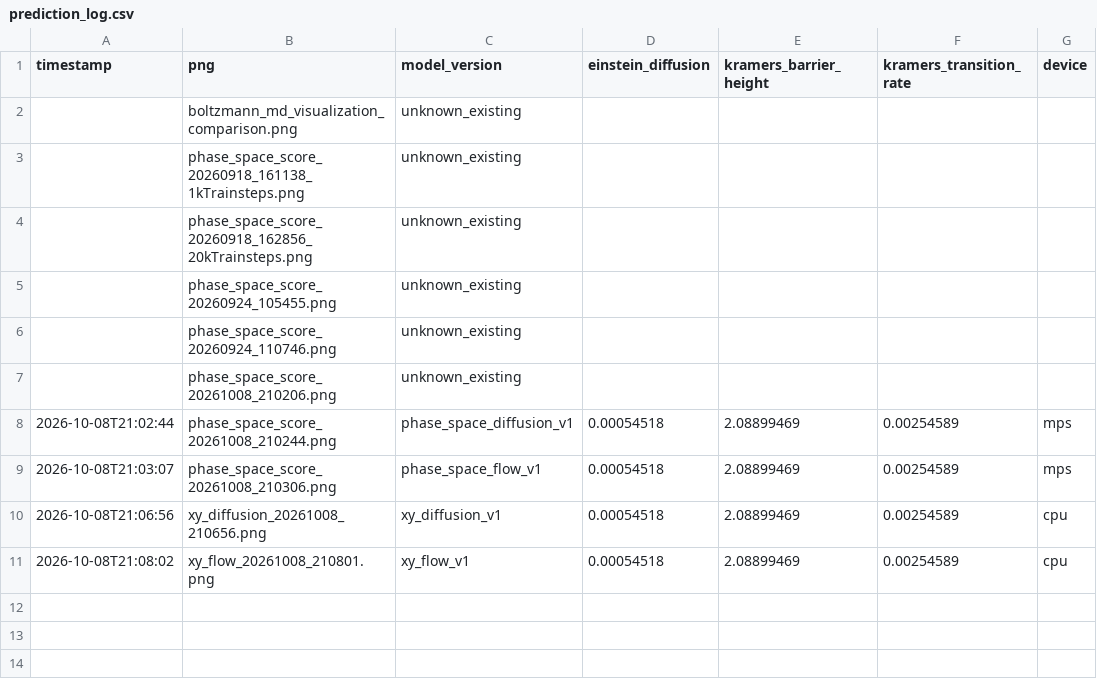
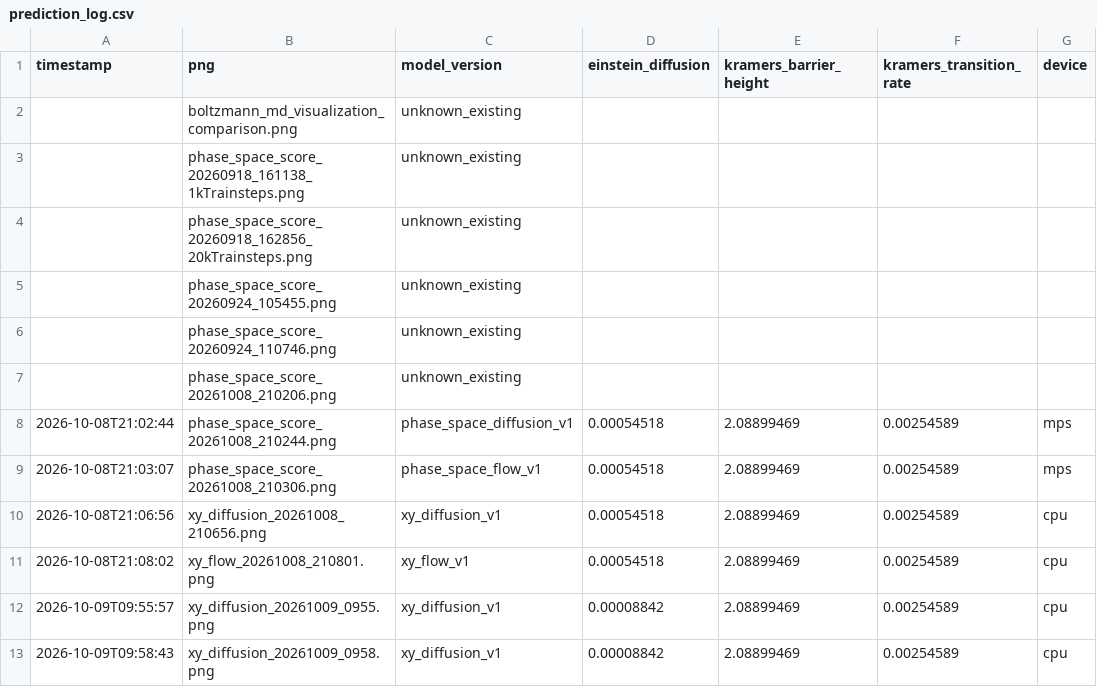
Before and after one commit to Clara2223/emulation-diffusion-model, a CSV file: init_problem/predictions/prediction_log.csv, drawn as a sheet; the diff names each change by its address in the sheet, - before the commit and + after, or states it on an @@ line.

Commit message:
Update init_problem MD and model workflows

```diff
--- a/init_problem/predictions/prediction_log.csv
+++ b/init_problem/predictions/prediction_log.csv
+row 12: 2026-10-09T09:55:57 | xy_diffusion_20261009_0955.png | xy_diffusion_v1 | 0.00008842 | 2.08899469 | 0.00254589 | cpu
+row 13: 2026-10-09T09:58:43 | xy_diffusion_20261009_0958.png | xy_diffusion_v1 | 0.00008842 | 2.08899469 | 0.00254589 | cpu
```
Also changed, not shown: 6 other files.
